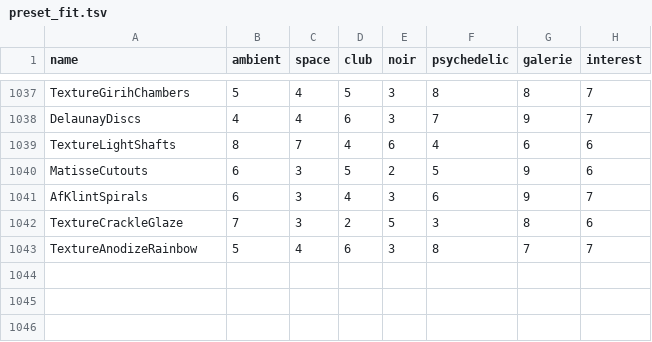
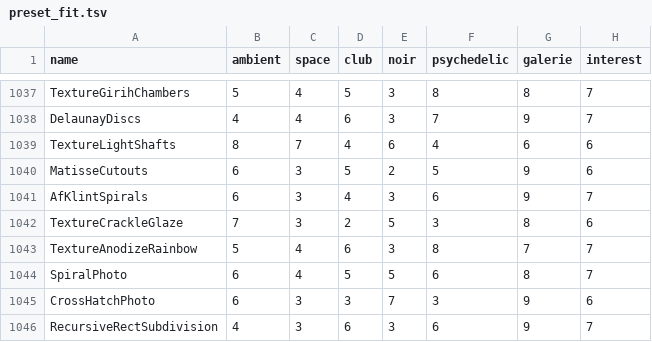
Before and after one commit to reneweller-coding/KaleidoscopeEnhanced, a TSV file: Tools/preset_fit.tsv, drawn as a sheet; only a part is shown, gaps mark what is left out.

```diff
--- a/Tools/preset_fit.tsv
+++ b/Tools/preset_fit.tsv
@@ -1043 +1043,4 @@ TextureCrackleGlaze	7	3	2	5	3	8	6
 TextureAnodizeRainbow	5	4	6	3	8	7	7
+SpiralPhoto	6	4	5	5	6	8	7
+CrossHatchPhoto	6	3	3	7	3	9	6
+RecursiveRectSubdivision	4	3	6	3	6	9	7
```
Also changed, not shown: 15 other files.
